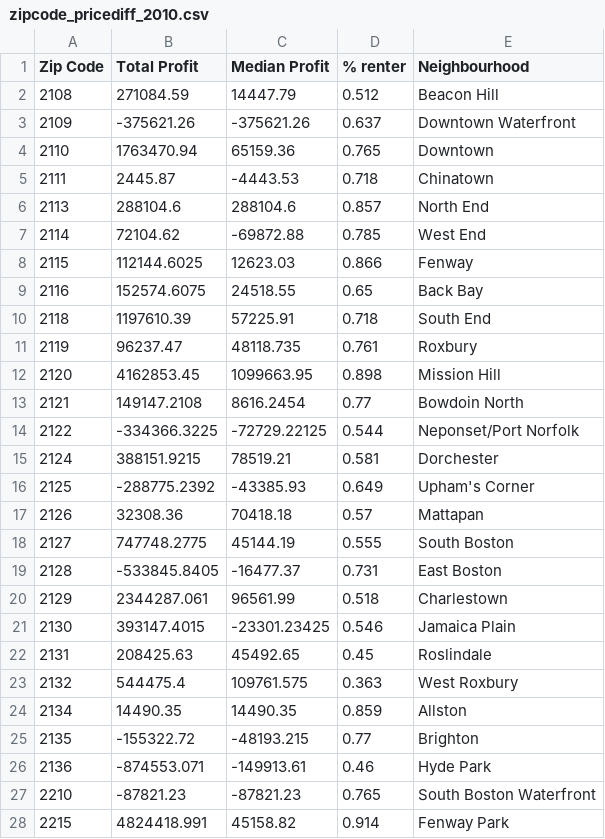
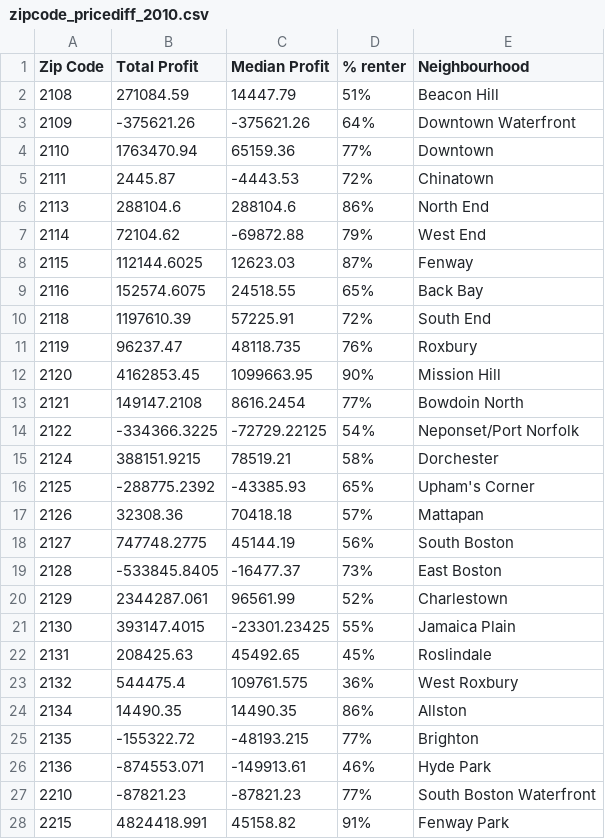
Before and after one commit to RachelBlowes/Geodata, a CSV file: permit_sales_analysis/zipcode_pricediff_2010.csv, drawn as a sheet.

```diff
--- a/permit_sales_analysis/zipcode_pricediff_2010.csv
+++ b/permit_sales_analysis/zipcode_pricediff_2010.csv
@@ -1,28 +1,28 @@
 Zip Code,Total Profit,Median Profit,% renter,Neighbourhood
-2108,271084.59,14447.79,0.512,Beacon Hill
-2109,-375621.26,-375621.26,0.637,Downtown Waterfront
-2110,1763470.94,65159.36,0.765,Downtown
-2111,2445.87,-4443.53,0.718,Chinatown
-2113,288104.6,288104.6,0.857,North End
-2114,72104.62,-69872.88,0.785,West End
-2115,112144.6025,12623.03,0.866,Fenway
-2116,152574.6075,24518.55,0.65,Back Bay
-2118,1197610.39,57225.91,0.718,South End
-2119,96237.47,48118.735,0.761,Roxbury
-2120,4162853.45,1099663.95,0.898,Mission Hill
-2121,149147.2108,8616.2454,0.77,Bowdoin North
-2122,-334366.3225,-72729.22125,0.544,Neponset/Port Norfolk
-2124,388151.9215,78519.21,0.581,Dorchester
-2125,-288775.2392,-43385.93,0.649,Upham's Corner
-2126,32308.36,70418.18,0.57,Mattapan
-2127,747748.2775,45144.19,0.555,South Boston
-2128,-533845.8405,-16477.37,0.731,East Boston
-2129,2344287.061,96561.99,0.518,Charlestown
-2130,393147.4015,-23301.23425,0.546,Jamaica Plain
-2131,208425.63,45492.65,0.45,Roslindale
-2132,544475.4,109761.575,0.363,West Roxbury
-2134,14490.35,14490.35,0.859,Allston
-2135,-155322.72,-48193.215,0.77,Brighton
-2136,-874553.071,-149913.61,0.46,Hyde Park
-2210,-87821.23,-87821.23,0.765,South Boston Waterfront
-2215,4824418.991,45158.82,0.914,Fenway Park
+2108,271084.59,14447.79,51%,Beacon Hill
+2109,-375621.26,-375621.26,64%,Downtown Waterfront
+2110,1763470.94,65159.36,77%,Downtown
+2111,2445.87,-4443.53,72%,Chinatown
+2113,288104.6,288104.6,86%,North End
+2114,72104.62,-69872.88,79%,West End
+2115,112144.6025,12623.03,87%,Fenway
+2116,152574.6075,24518.55,65%,Back Bay
+2118,1197610.39,57225.91,72%,South End
+2119,96237.47,48118.735,76%,Roxbury
+2120,4162853.45,1099663.95,90%,Mission Hill
+2121,149147.2108,8616.2454,77%,Bowdoin North
+2122,-334366.3225,-72729.22125,54%,Neponset/Port Norfolk
+2124,388151.9215,78519.21,58%,Dorchester
+2125,-288775.2392,-43385.93,65%,Upham's Corner
+2126,32308.36,70418.18,57%,Mattapan
+2127,747748.2775,45144.19,56%,South Boston
+2128,-533845.8405,-16477.37,73%,East Boston
+2129,2344287.061,96561.99,52%,Charlestown
+2130,393147.4015,-23301.23425,55%,Jamaica Plain
+2131,208425.63,45492.65,45%,Roslindale
+2132,544475.4,109761.575,36%,West Roxbury
+2134,14490.35,14490.35,86%,Allston
+2135,-155322.72,-48193.215,77%,Brighton
+2136,-874553.071,-149913.61,46%,Hyde Park
+2210,-87821.23,-87821.23,77%,South Boston Waterfront
+2215,4824418.991,45158.82,91%,Fenway Park
```
Also changed, not shown: permit_sales_analysis/zipcode_pricediff_2022.csv.
